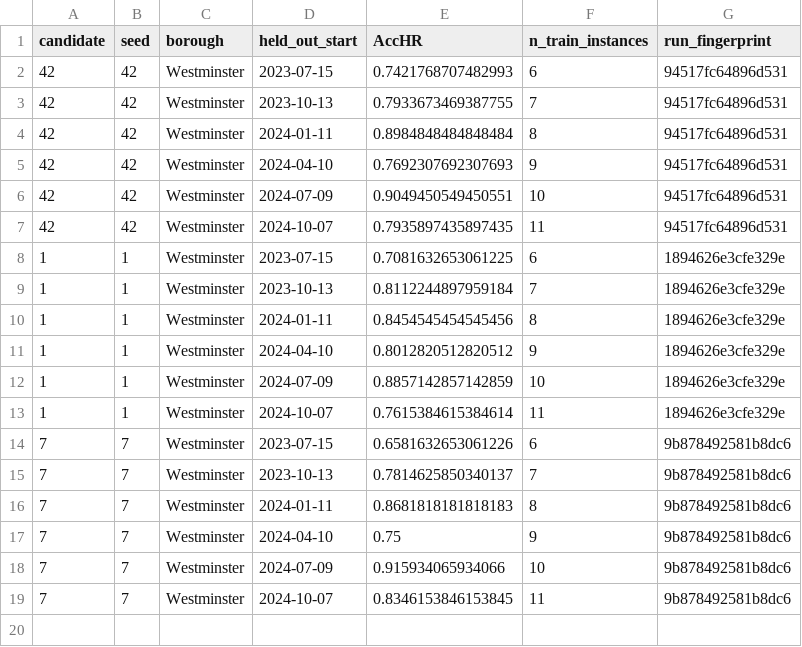
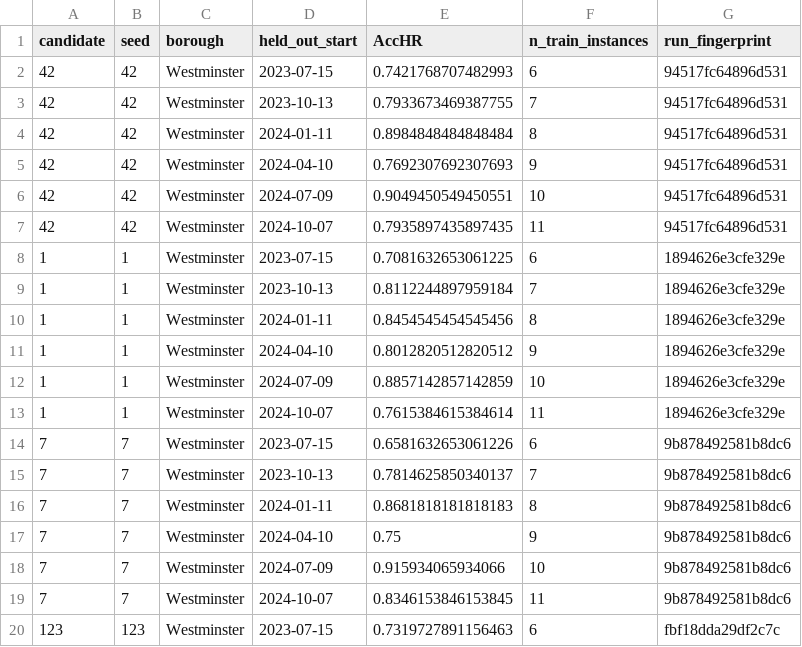
Before and after one commit to Maurya1112-sudo/greyspot, a CSV file: reports/westminster/s5_multiseed_checkpoint.csv, drawn as a sheet.

```diff
--- a/reports/westminster/s5_multiseed_checkpoint.csv
+++ b/reports/westminster/s5_multiseed_checkpoint.csv
@@ -19 +19,2 @@ candidate,seed,borough,held_out_start,AccHR,n_train_instances,run_fingerprint
 7,7,Westminster,2024-10-07,0.8346153846153845,11,9b878492581b8dc6
+123,123,Westminster,2023-07-15,0.7319727891156463,6,fbf18dda29df2c7c
```
Also changed, not shown: 1 other file.
